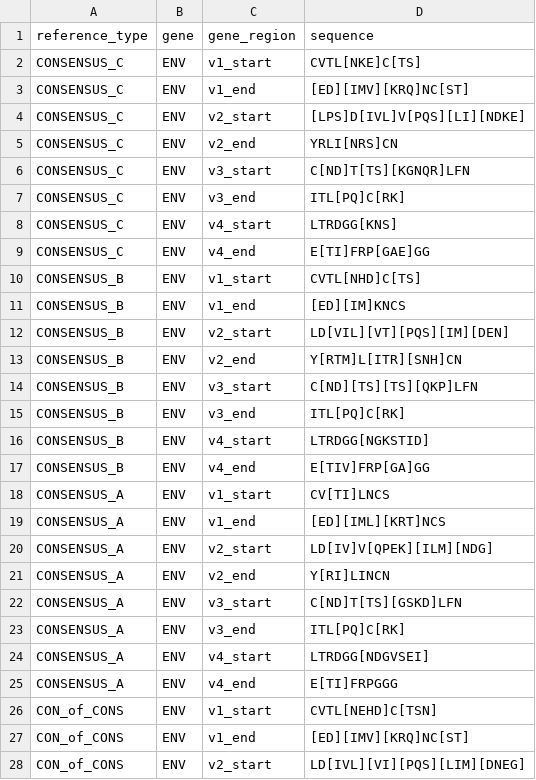
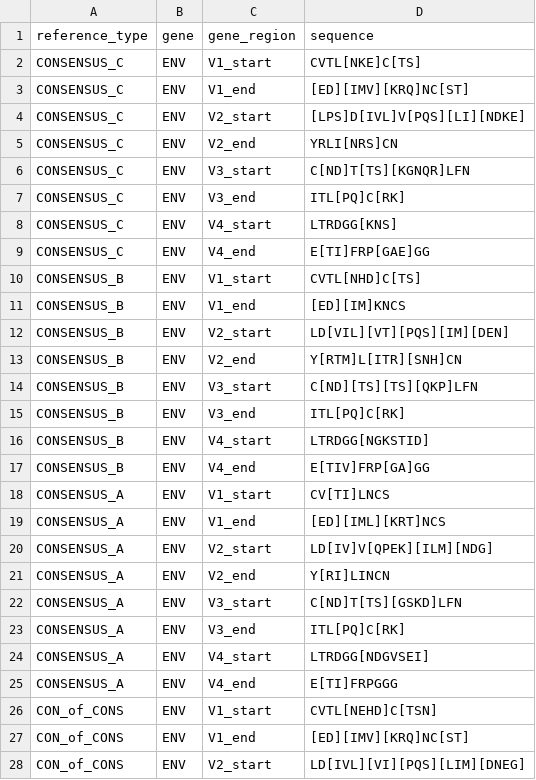
Before and after one commit to ColinAnthony/NGS_processing_pipeline, a CSV file: HIV_var_cons_regions.csv, drawn as a sheet; only a part is shown; the diff covers the shown part only.

Commit message:
get cons regions and get var regions functions are working

```diff
--- a/HIV_var_cons_regions.csv
+++ b/HIV_var_cons_regions.csv
@@ -1,28 +1,28 @@
 reference_type,gene,gene_region,sequence
-CONSENSUS_C,ENV,v1_start,CVTL[NKE]C[TS]
-CONSENSUS_C,ENV,v1_end,[ED][IMV][KRQ]NC[ST]
-CONSENSUS_C,ENV,v2_start,[LPS]D[IVL]V[PQS][LI][NDKE]
-CONSENSUS_C,ENV,v2_end,YRLI[NRS]CN
-CONSENSUS_C,ENV,v3_start,C[ND]T[TS][KGNQR]LFN
-CONSENSUS_C,ENV,v3_end,ITL[PQ]C[RK]
-CONSENSUS_C,ENV,v4_start,LTRDGG[KNS]
-CONSENSUS_C,ENV,v4_end,E[TI]FRP[GAE]GG
-CONSENSUS_B,ENV,v1_start,CVTL[NHD]C[TS]
-CONSENSUS_B,ENV,v1_end,[ED][IM]KNCS
-CONSENSUS_B,ENV,v2_start,LD[VIL][VT][PQS][IM][DEN]
-CONSENSUS_B,ENV,v2_end,Y[RTM]L[ITR][SNH]CN
-CONSENSUS_B,ENV,v3_start,C[ND][TS][TS][QKP]LFN
-CONSENSUS_B,ENV,v3_end,ITL[PQ]C[RK]
-CONSENSUS_B,ENV,v4_start,LTRDGG[NGKSTID]
-CONSENSUS_B,ENV,v4_end,E[TIV]FRP[GA]GG
-CONSENSUS_A,ENV,v1_start,CV[TI]LNCS
-CONSENSUS_A,ENV,v1_end,[ED][IML][KRT]NCS
-CONSENSUS_A,ENV,v2_start,LD[IV]V[QPEK][ILM][NDG]
-CONSENSUS_A,ENV,v2_end,Y[RI]LINCN
-CONSENSUS_A,ENV,v3_start,C[ND]T[TS][GSKD]LFN
-CONSENSUS_A,ENV,v3_end,ITL[PQ]C[RK]
-CONSENSUS_A,ENV,v4_start,LTRDGG[NDGVSEI]
-CONSENSUS_A,ENV,v4_end,E[TI]FRPGGG
-CON_of_CONS,ENV,v1_start,CVTL[NEHD]C[TSN]
-CON_of_CONS,ENV,v1_end,[ED][IMV][KRQ]NC[ST]
-CON_of_CONS,ENV,v2_start,LD[IVL][VI][PQS][LIM][DNEG]
+CONSENSUS_C,ENV,V1_start,CVTL[NKE]C[TS]
+CONSENSUS_C,ENV,V1_end,[ED][IMV][KRQ]NC[ST]
+CONSENSUS_C,ENV,V2_start,[LPS]D[IVL]V[PQS][LI][NDKE]
+CONSENSUS_C,ENV,V2_end,YRLI[NRS]CN
+CONSENSUS_C,ENV,V3_start,C[ND]T[TS][KGNQR]LFN
+CONSENSUS_C,ENV,V3_end,ITL[PQ]C[RK]
+CONSENSUS_C,ENV,V4_start,LTRDGG[KNS]
+CONSENSUS_C,ENV,V4_end,E[TI]FRP[GAE]GG
+CONSENSUS_B,ENV,V1_start,CVTL[NHD]C[TS]
+CONSENSUS_B,ENV,V1_end,[ED][IM]KNCS
+CONSENSUS_B,ENV,V2_start,LD[VIL][VT][PQS][IM][DEN]
+CONSENSUS_B,ENV,V2_end,Y[RTM]L[ITR][SNH]CN
+CONSENSUS_B,ENV,V3_start,C[ND][TS][TS][QKP]LFN
+CONSENSUS_B,ENV,V3_end,ITL[PQ]C[RK]
+CONSENSUS_B,ENV,V4_start,LTRDGG[NGKSTID]
+CONSENSUS_B,ENV,V4_end,E[TIV]FRP[GA]GG
+CONSENSUS_A,ENV,V1_start,CV[TI]LNCS
+CONSENSUS_A,ENV,V1_end,[ED][IML][KRT]NCS
+CONSENSUS_A,ENV,V2_start,LD[IV]V[QPEK][ILM][NDG]
+CONSENSUS_A,ENV,V2_end,Y[RI]LINCN
+CONSENSUS_A,ENV,V3_start,C[ND]T[TS][GSKD]LFN
+CONSENSUS_A,ENV,V3_end,ITL[PQ]C[RK]
+CONSENSUS_A,ENV,V4_start,LTRDGG[NDGVSEI]
+CONSENSUS_A,ENV,V4_end,E[TI]FRPGGG
+CON_of_CONS,ENV,V1_start,CVTL[NEHD]C[TSN]
+CON_of_CONS,ENV,V1_end,[ED][IMV][KRQ]NC[ST]
+CON_of_CONS,ENV,V2_start,LD[IVL][VI][PQS][LIM][DNEG]
```
Also changed, not shown: 23 edited cells elsewhere in this file, 1 other file.
